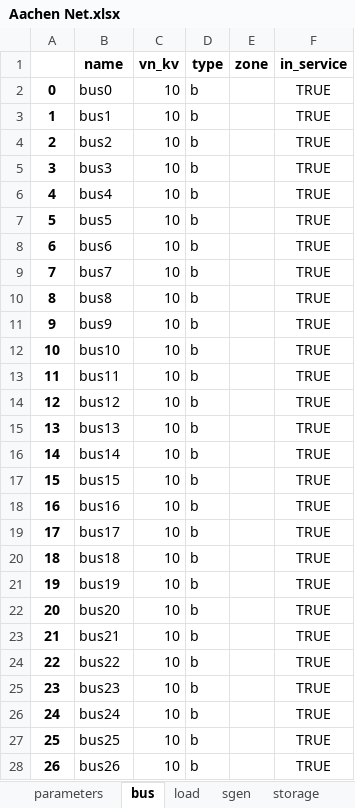
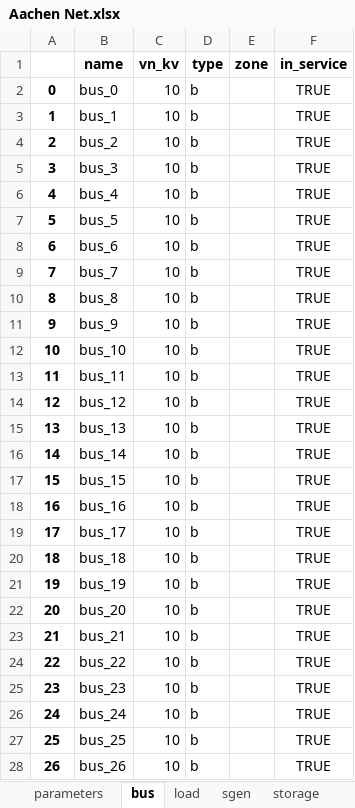
Before and after one commit to felipeaagoncalves/FlAixEnergy-Project, an Excel workbook: pandapower/Firmware/Aachen Net.xlsx, sheet bus, drawn as a sheet; only a part is shown; values as stored, in another font and other column widths than the file's, no borders; the diff covers the shown part only; the diff names each change by its address in the sheet, - before the commit and + after, or states it on an @@ line.

```diff
--- a/pandapower/Firmware/Aachen Net.xlsx (sheet bus)
+++ b/pandapower/Firmware/Aachen Net.xlsx (sheet bus)
-B2 (name): bus0
+B2 (name): bus_0
-B3 (name): bus1
+B3 (name): bus_1
-B4 (name): bus2
+B4 (name): bus_2
-B5 (name): bus3
+B5 (name): bus_3
-B6 (name): bus4
+B6 (name): bus_4
-B7 (name): bus5
+B7 (name): bus_5
-B8 (name): bus6
+B8 (name): bus_6
-B9 (name): bus7
+B9 (name): bus_7
-B10 (name): bus8
+B10 (name): bus_8
-B11 (name): bus9
+B11 (name): bus_9
-B12 (name): bus10
+B12 (name): bus_10
-B13 (name): bus11
+B13 (name): bus_11
-B14 (name): bus12
+B14 (name): bus_12
-B15 (name): bus13
+B15 (name): bus_13
-B16 (name): bus14
+B16 (name): bus_14
-B17 (name): bus15
+B17 (name): bus_15
-B18 (name): bus16
+B18 (name): bus_16
-B19 (name): bus17
+B19 (name): bus_17
-B20 (name): bus18
+B20 (name): bus_18
-B21 (name): bus19
+B21 (name): bus_19
-B22 (name): bus20
+B22 (name): bus_20
-B23 (name): bus21
+B23 (name): bus_21
-B24 (name): bus22
+B24 (name): bus_22
-B25 (name): bus23
+B25 (name): bus_23
-B26 (name): bus24
+B26 (name): bus_24
-B27 (name): bus25
+B27 (name): bus_25
-B28 (name): bus26
+B28 (name): bus_26
```
Also changed, not shown: 1454 edited cells elsewhere in this sheet, sheet gen, sheet switch, sheet line, sheet load, sheet ext_grid, Google Maps/Generation_Geocode.xlsx, 26 other files.
